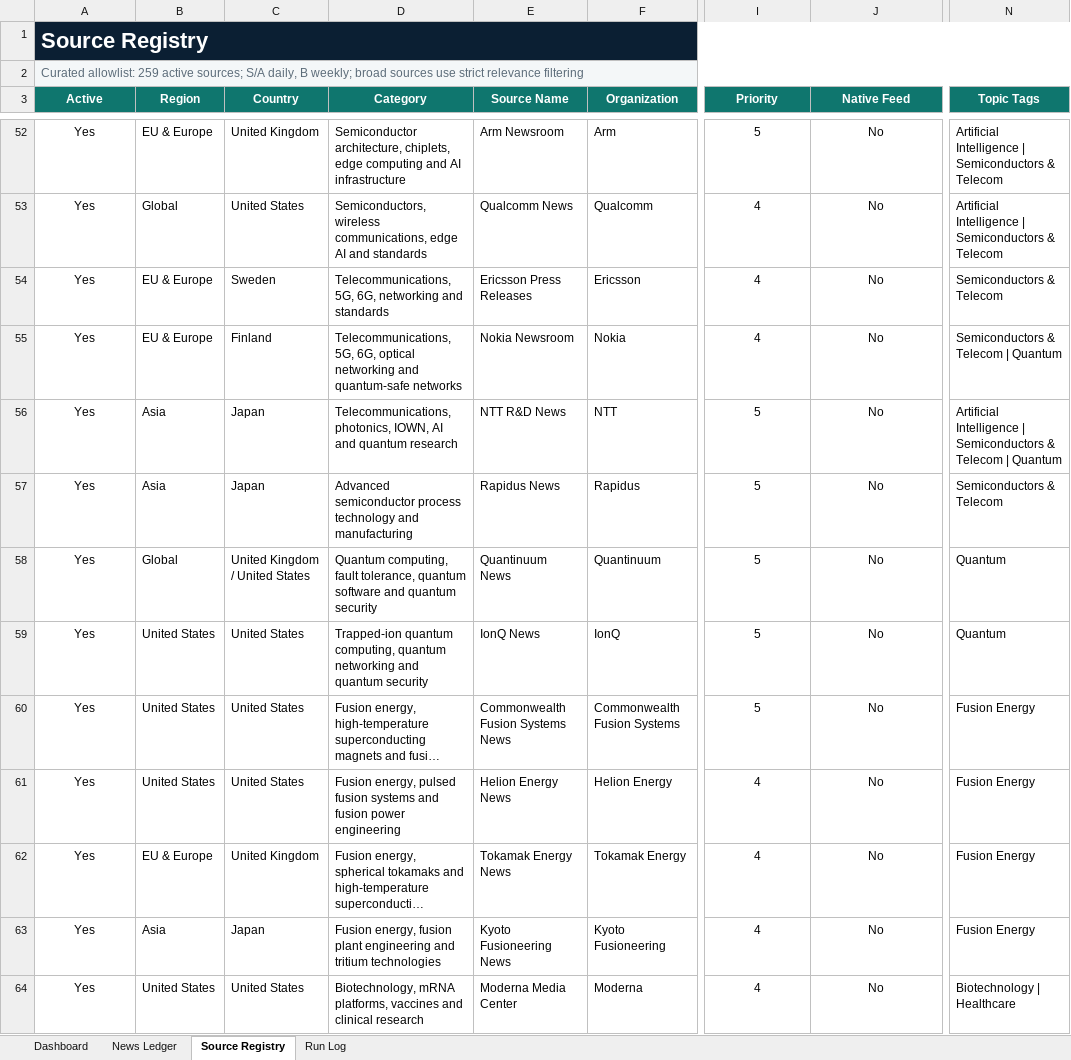
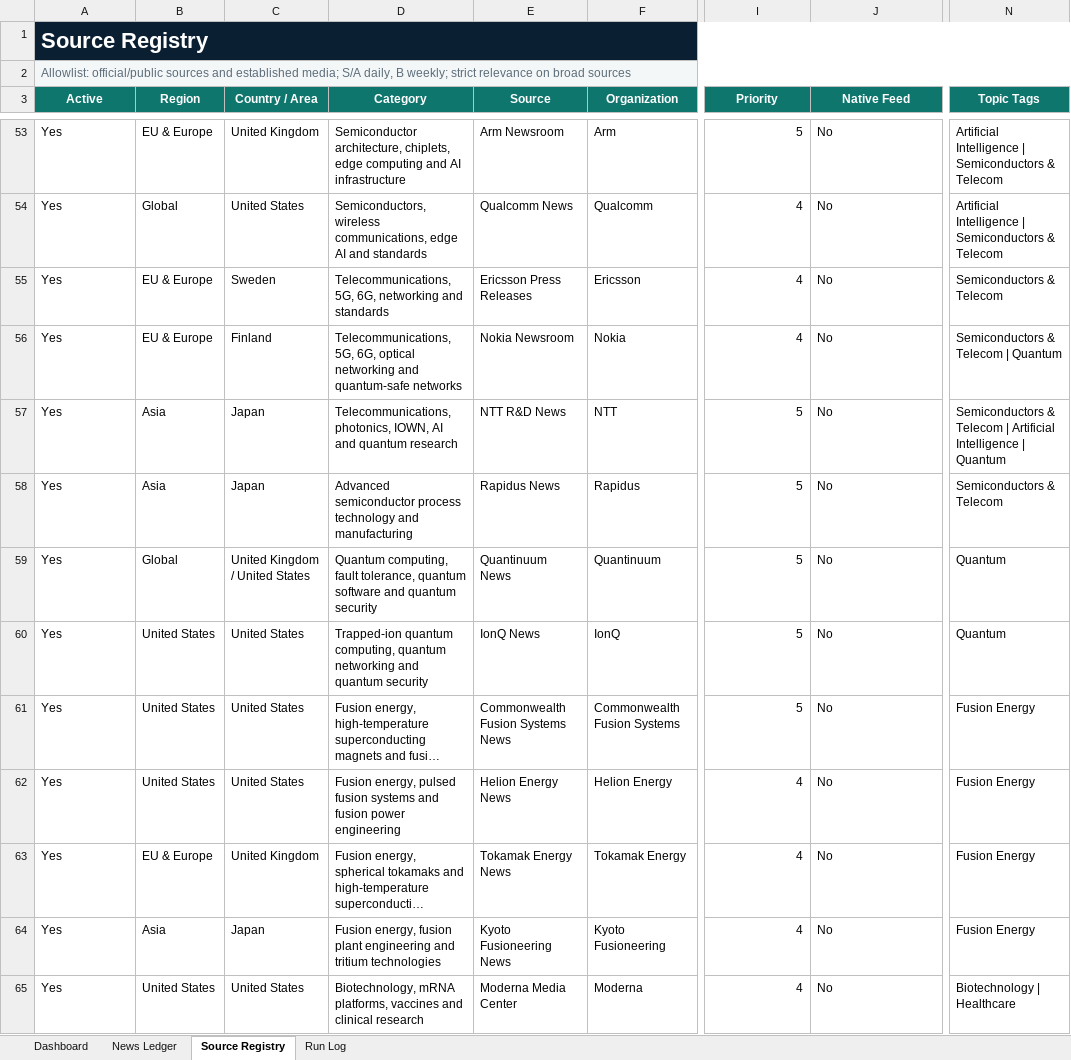
Before and after one commit to yagiharuka/innovation-news, an Excel workbook: docs/innovation_news_ledger.xlsx, sheet Source Registry, drawn as a sheet; only a part is shown, gaps mark what is left out; long unchanged cells end in …; values as stored, in another font and other column widths than the file's, no borders; table styles not drawn; addresses are those after the commit; the diff covers the shown part only; the diff names each change by its address in the sheet, - before the commit and + after, or states it on an @@ line.

Commit message:
Keep retired sources out of guarded outputs (#17)

```diff
--- a/docs/innovation_news_ledger.xlsx (sheet Source Registry)
+++ b/docs/innovation_news_ledger.xlsx (sheet Source Registry)
-A2 (Active): Curated allowlist: 259 active sources; S/A daily, B weekly; broad sources use strict relevance filtering
+A2 (Active): Allowlist: official/public sources and established media; S/A daily, B weekly; strict relevance on broad sources
-C3: Country
+C3: Country / Area
-E3: Source Name
+E3: Source
-A53:A65 alignment: center
+A53:A65 alignment: left
-I53:I65 alignment: center
+I53:I65 alignment: right
-J53:J65 alignment: center
+J53:J65 alignment: left
-N57 (Topic Tags): Artificial Intelligence | Semiconductors & Telecom | Quantum
+N57 (Topic Tags): Semiconductors & Telecom | Artificial Intelligence | Quantum
```
Also changed, not shown: 2 added rows, 1 removed row, 9 edited cells and cell formats elsewhere in this sheet, sheet News Ledger, sheet Run Log, sheet Dashboard, 7 other files.
